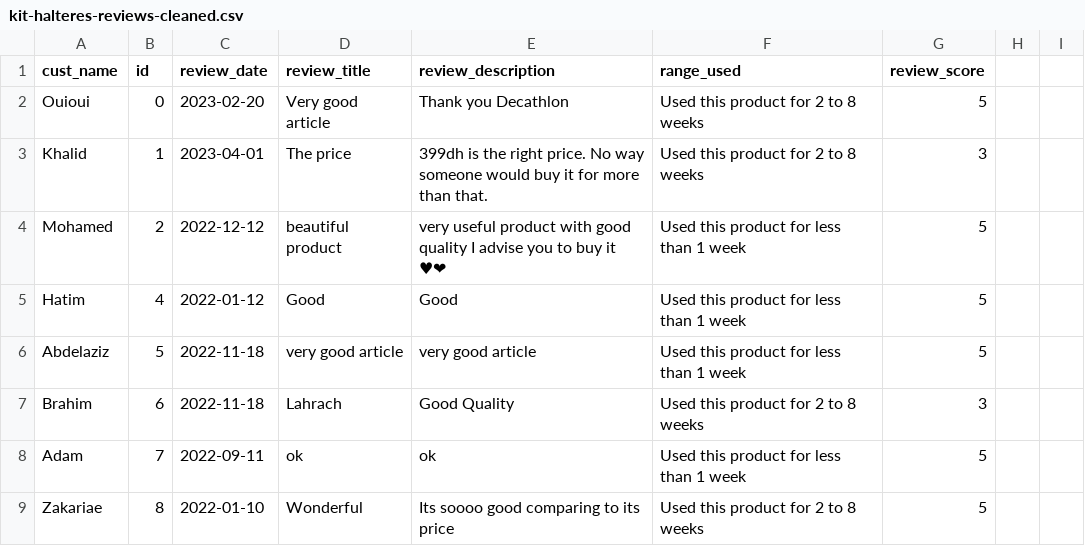
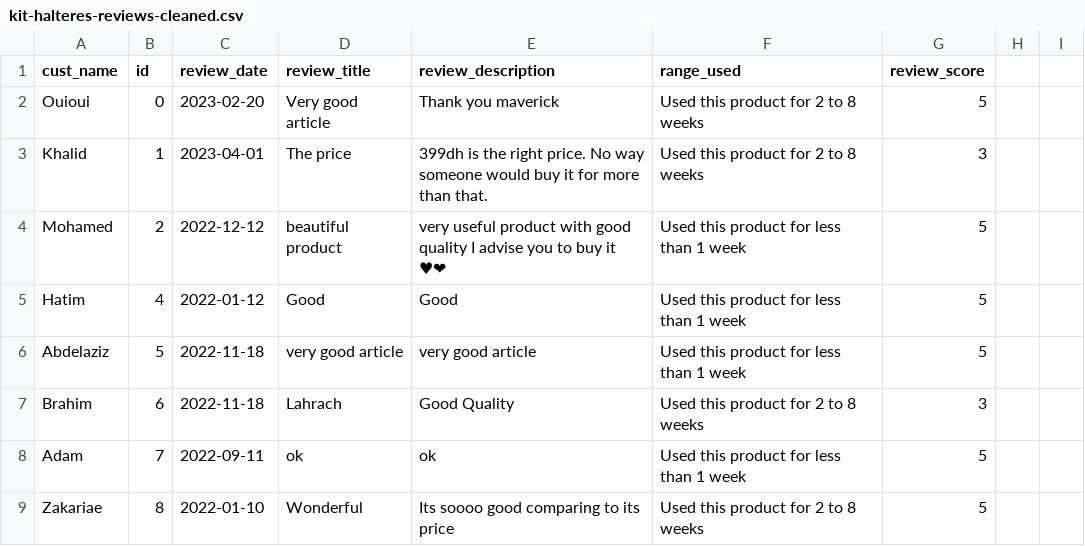
Before and after one commit to Tanish-04/Hack2023-ECommerce-WithUI-Chatbot, a CSV file: data/reviews/cleaned/kit-halteres-reviews-cleaned.csv, drawn as a sheet; only a part is shown.

Commit message:
commit

```diff
--- a/data/reviews/cleaned/kit-halteres-reviews-cleaned.csv
+++ b/data/reviews/cleaned/kit-halteres-reviews-cleaned.csv
@@ -1,3 +1,3 @@
 cust_name,id,review_date,review_title,review_description,range_used,review_score
-Ouioui,0,2023-02-20,Very good article,Thank you Decathlon,Used this product for 2 to 8 weeks,5
+Ouioui,0,2023-02-20,Very good article,Thank you maverick, Used this product for 2 to 8 weeks,5
 Khalid,1,2023-04-01,The price,399dh is the right price. No way someone would buy it for more than that.,Used this product for 2 to 8 weeks,3
```
